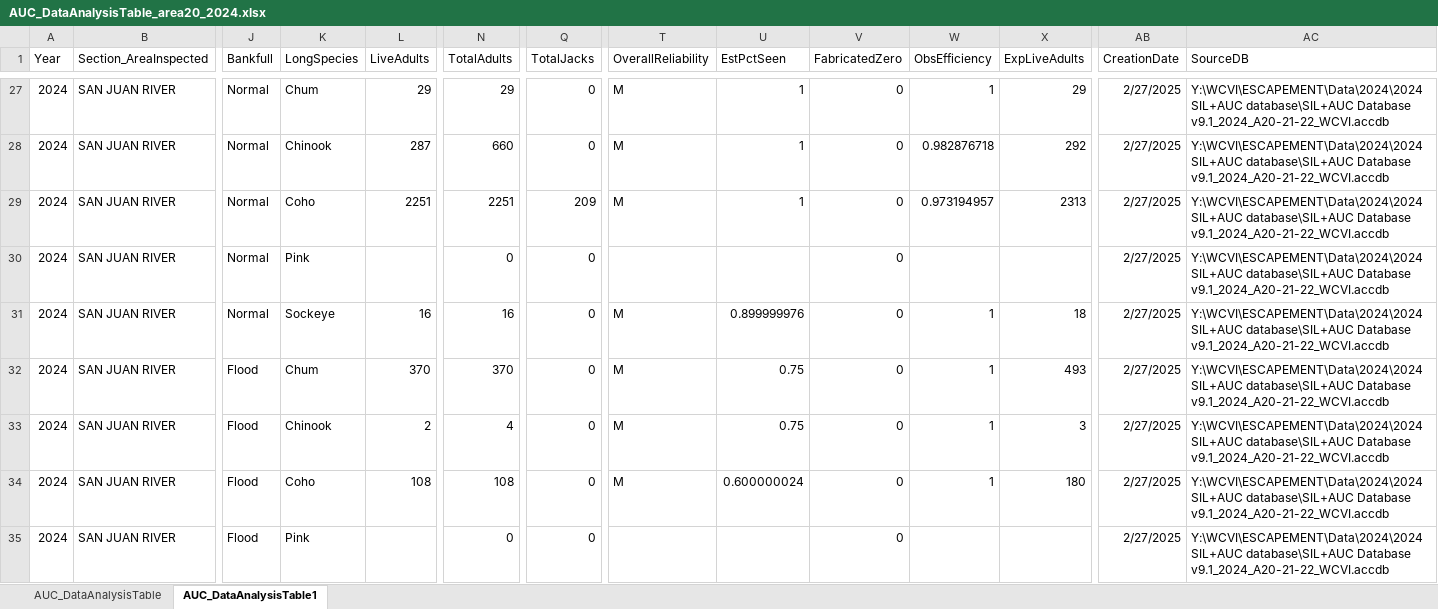
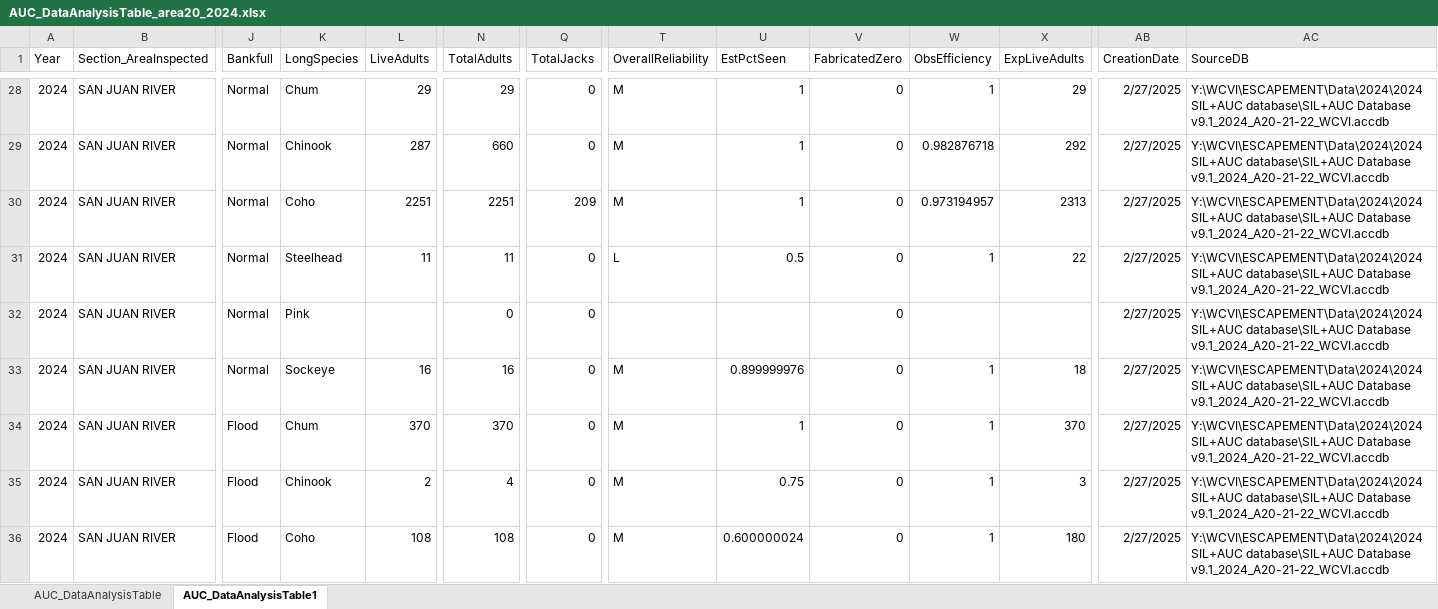
Before and after one commit to khdavidson/A20, an Excel workbook: data/escapement/prelim-inseason/2024/AUC_DataAnalysisTable_area20_2024.xlsx, sheet AUC_DataAnalysisTable1, drawn as a sheet; only a part is shown, gaps mark what is left out; the shorter side is filled out with more unchanged rows; values as stored, in another font and other column widths than the file's, no borders; addresses are those after the commit; rows hold the shown columns only; the diff covers the shown part only; the diff names each change by its address in the sheet, - before the commit and + after, or states it on an @@ line.

```diff
--- a/data/escapement/prelim-inseason/2024/AUC_DataAnalysisTable_area20_2024.xlsx (sheet AUC_DataAnalysisTable1)
+++ b/data/escapement/prelim-inseason/2024/AUC_DataAnalysisTable_area20_2024.xlsx (sheet AUC_DataAnalysisTable1)
+row 31: 2024 | SAN JUAN RIVER | Normal | Steelhead | 11 | 11 | 0 | L | 0.5 | 0 | 1 | 22 | 2/27/2025 | Y:\WCVI\ESCAPEMENT\Data\2024\2024 SIL+AUC database\SIL+AUC Database v9.1_2024_A20-21-22_WCVI.accdb
-U34 (EstPctSeen): 0.75
+U34 (EstPctSeen): 1
-X34 (ExpLiveAdults): 493
+X34 (ExpLiveAdults): 370
```
Also changed, not shown: 2 added rows elsewhere in this sheet, data/escapement/prelim-inseason/2024/EscEstSppHeader_area20-22_2024.xlsx.
